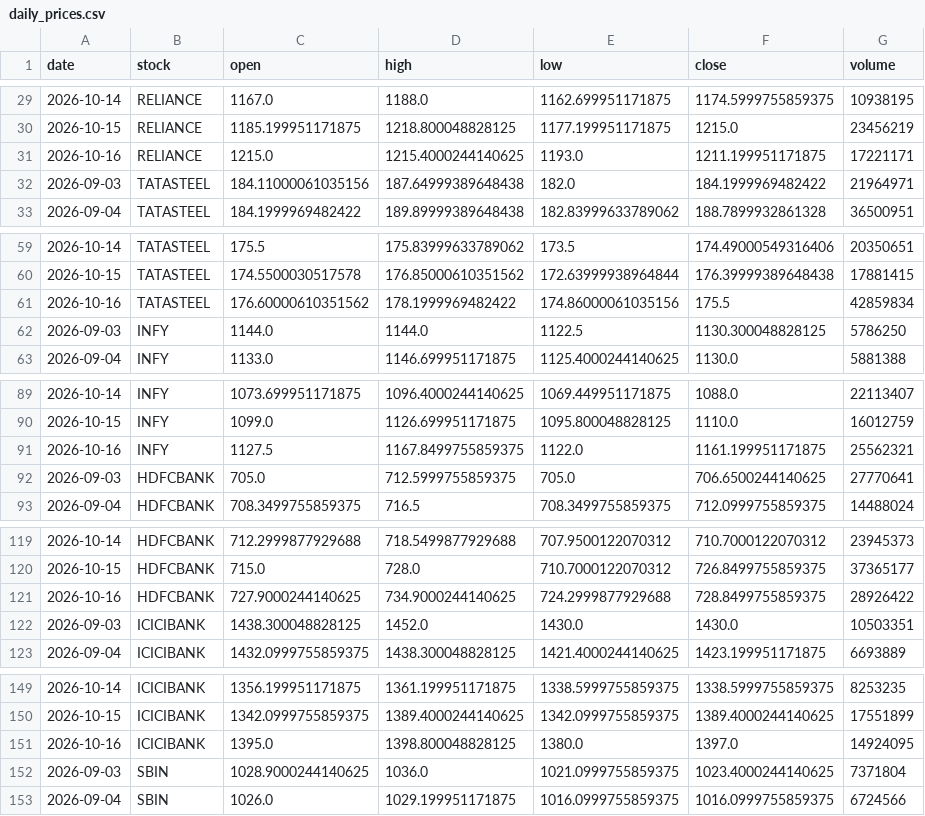
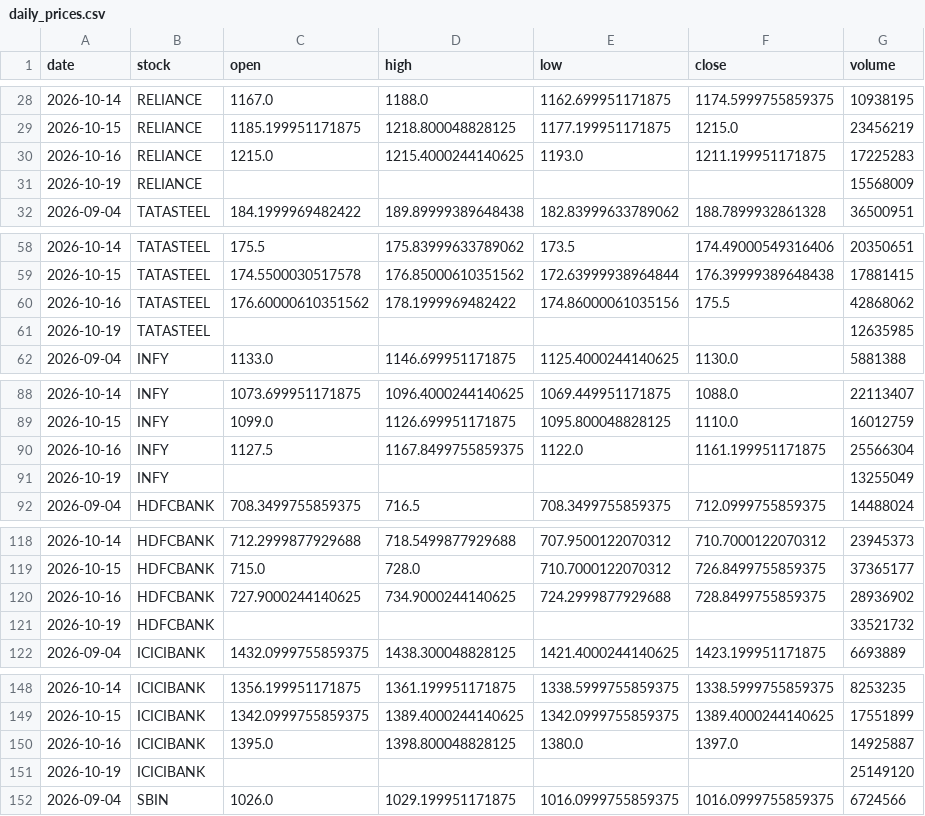
Before and after one commit to Aarthy-26/investment-analysis-website, a CSV file: data/daily_prices.csv, drawn as a sheet; only a part is shown, gaps mark what is left out; the diff covers the shown part only.

```diff
--- a/data/daily_prices.csv
+++ b/data/daily_prices.csv
@@ -30,4 +29,4 @@ date,stock,open,high,low,close,volume
 2026-10-15,RELIANCE,1185.199951171875,1218.800048828125,1177.199951171875,1215.0,23456219
-2026-10-16,RELIANCE,1215.0,1215.4000244140625,1193.0,1211.199951171875,17221171
-2026-09-03,TATASTEEL,184.11000061035156,187.64999389648438,182.0,184.1999969482422,21964971
+2026-10-16,RELIANCE,1215.0,1215.4000244140625,1193.0,1211.199951171875,17225283
+2026-10-19,RELIANCE,,,,,15568009
 2026-09-04,TATASTEEL,184.1999969482422,189.89999389648438,182.83999633789062,188.7899932861328,36500951
@@ -60,4 +59,4 @@ date,stock,open,high,low,close,volume
 2026-10-15,TATASTEEL,174.5500030517578,176.85000610351562,172.63999938964844,176.39999389648438,17881415
-2026-10-16,TATASTEEL,176.60000610351562,178.1999969482422,174.86000061035156,175.5,42859834
-2026-09-03,INFY,1144.0,1144.0,1122.5,1130.300048828125,5786250
+2026-10-16,TATASTEEL,176.60000610351562,178.1999969482422,174.86000061035156,175.5,42868062
+2026-10-19,TATASTEEL,,,,,12635985
 2026-09-04,INFY,1133.0,1146.699951171875,1125.4000244140625,1130.0,5881388
@@ -90,4 +89,4 @@ date,stock,open,high,low,close,volume
 2026-10-15,INFY,1099.0,1126.699951171875,1095.800048828125,1110.0,16012759
-2026-10-16,INFY,1127.5,1167.8499755859375,1122.0,1161.199951171875,25562321
-2026-09-03,HDFCBANK,705.0,712.5999755859375,705.0,706.6500244140625,27770641
+2026-10-16,INFY,1127.5,1167.8499755859375,1122.0,1161.199951171875,25566304
+2026-10-19,INFY,,,,,13255049
 2026-09-04,HDFCBANK,708.3499755859375,716.5,708.3499755859375,712.0999755859375,14488024
@@ -120,4 +119,4 @@ date,stock,open,high,low,close,volume
 2026-10-15,HDFCBANK,715.0,728.0,710.7000122070312,726.8499755859375,37365177
-2026-10-16,HDFCBANK,727.9000244140625,734.9000244140625,724.2999877929688,728.8499755859375,28926422
-2026-09-03,ICICIBANK,1438.300048828125,1452.0,1430.0,1430.0,10503351
+2026-10-16,HDFCBANK,727.9000244140625,734.9000244140625,724.2999877929688,728.8499755859375,28936902
+2026-10-19,HDFCBANK,,,,,33521732
 2026-09-04,ICICIBANK,1432.0999755859375,1438.300048828125,1421.4000244140625,1423.199951171875,6693889
@@ -150,4 +149,4 @@ date,stock,open,high,low,close,volume
 2026-10-15,ICICIBANK,1342.0999755859375,1389.4000244140625,1342.0999755859375,1389.4000244140625,17551899
-2026-10-16,ICICIBANK,1395.0,1398.800048828125,1380.0,1397.0,14924095
-2026-09-03,SBIN,1028.9000244140625,1036.0,1021.0999755859375,1023.4000244140625,7371804
+2026-10-16,ICICIBANK,1395.0,1398.800048828125,1380.0,1397.0,14925887
+2026-10-19,ICICIBANK,,,,,25149120
 2026-09-04,SBIN,1026.0,1029.199951171875,1016.0999755859375,1016.0999755859375,6724566
```
Also changed, not shown: 3 added rows, 3 removed rows and 3 edited cells elsewhere in this file.
